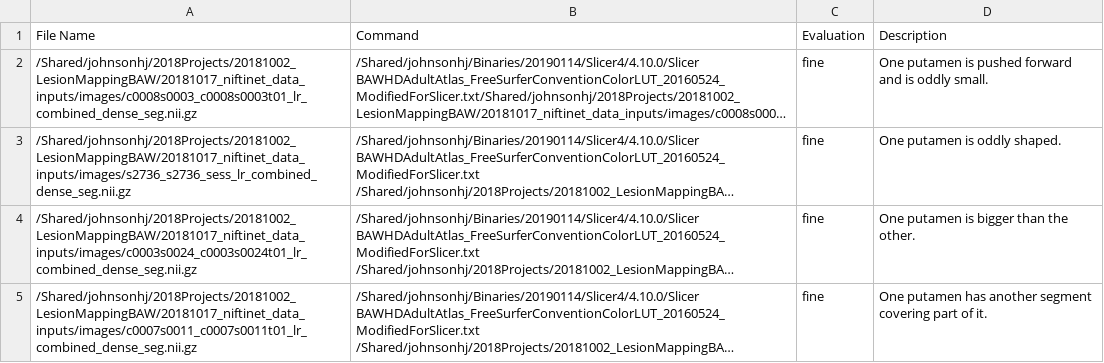
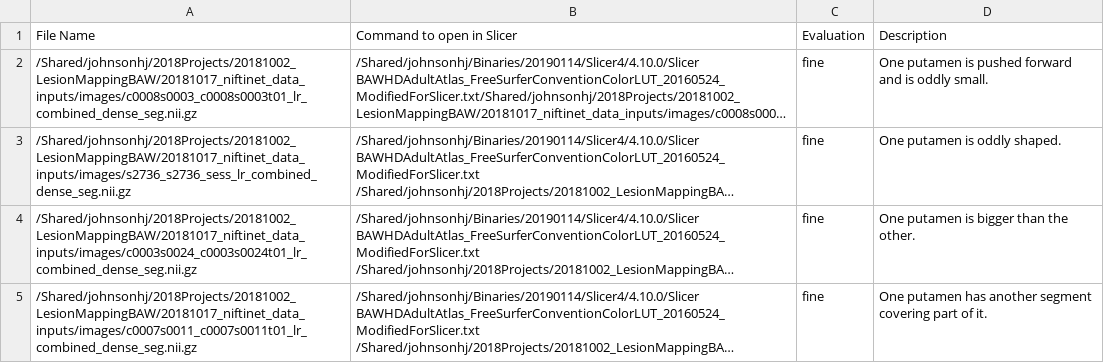
Before and after one commit to BRAINSia/SINAPSE, a CSV file: 20190312_IdentifyPutamen/manually_evaluated_identified_putamen.csv, drawn as a sheet; only a part is shown; long unchanged cells end in …; the diff names each change by its address in the sheet, - before the commit and + after, or states it on an @@ line.

Commit message:
Evaluated the bad MRI scans and documented the results.

```diff
--- a/20190312_IdentifyPutamen/manually_evaluated_identified_putamen.csv
+++ b/20190312_IdentifyPutamen/manually_evaluated_identified_putamen.csv
-B1: Command
+B1: Command to open in Slicer
```
Also changed, not shown: 1 other file.
